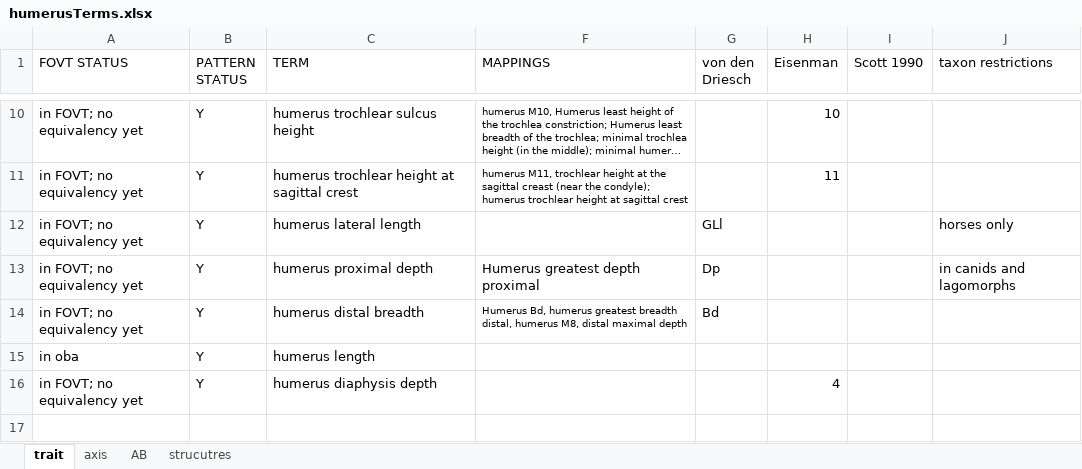
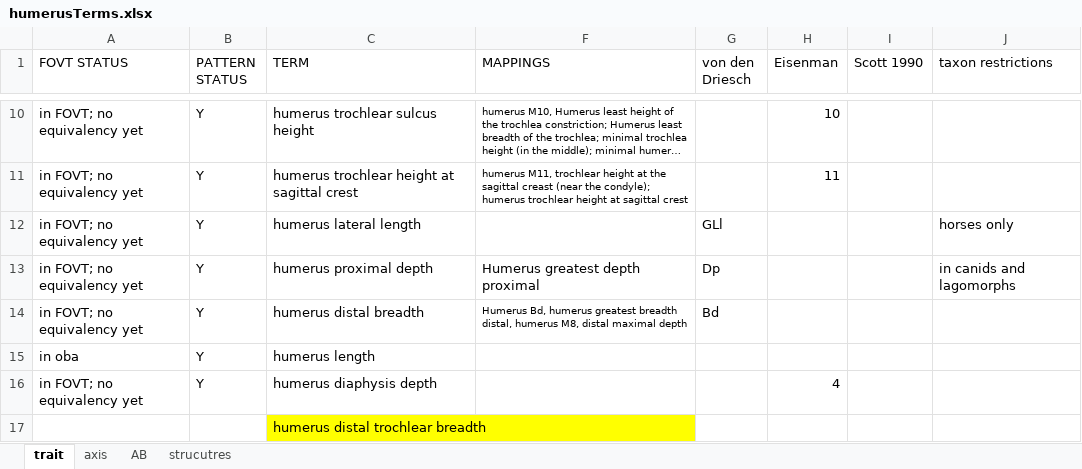
Before and after one commit to futres/fovt, an Excel workbook: terms/humerusTerms.xlsx, sheet trait, drawn as a sheet; only a part is shown, gaps mark what is left out; long unchanged cells end in …; values as stored, in another font and other column widths than the file's, no borders; the diff names each change by its address in the sheet, - before the commit and + after, or states it on an @@ line.

```diff
--- a/terms/humerusTerms.xlsx (sheet trait)
+++ b/terms/humerusTerms.xlsx (sheet trait)
+row 17:  |  | humerus distal trochlear breadth
```
Also changed, not shown: terms/calcaneusTerms.xlsx, terms/femurTerms.xlsx, 6 other files.
